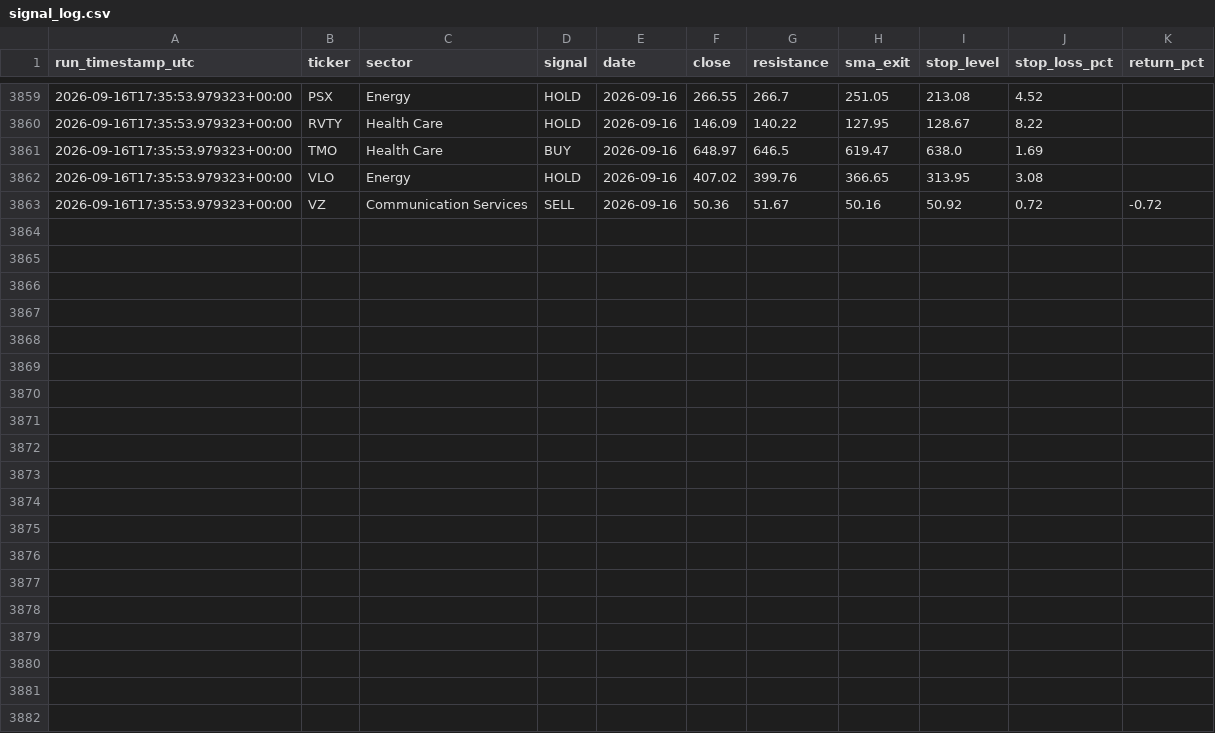
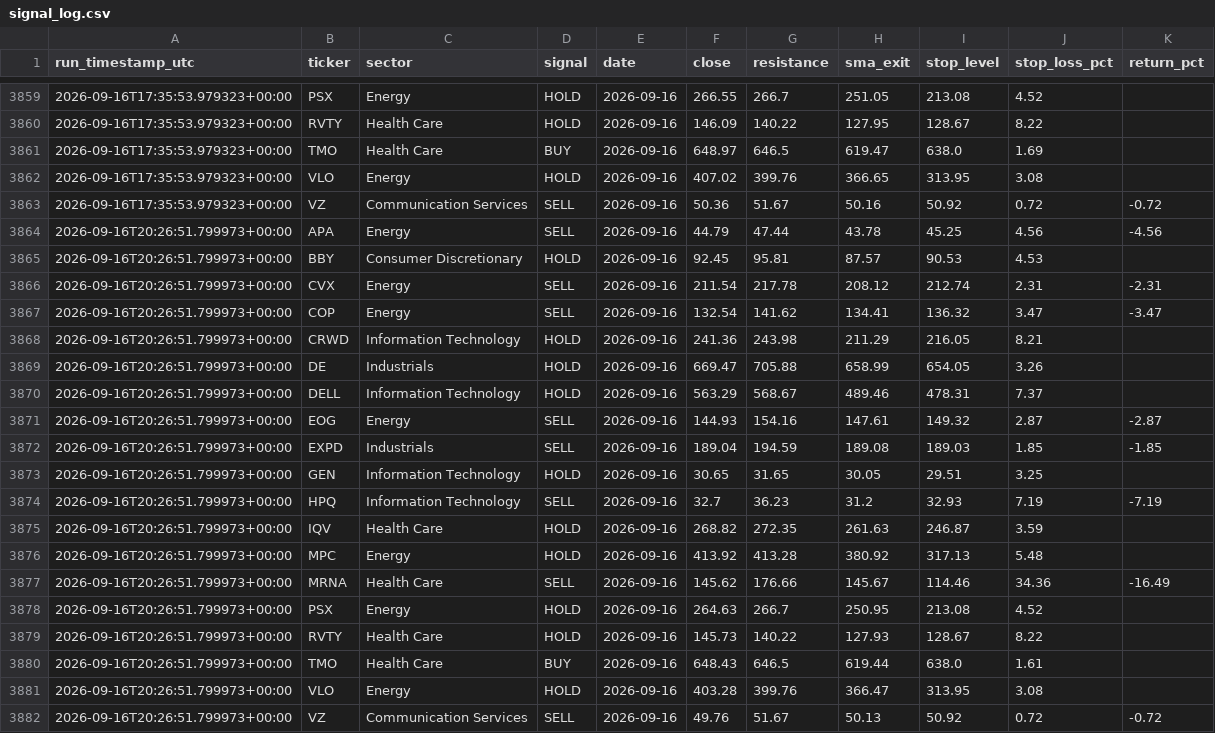
Before and after one commit to mmeok01/us-stock-screener, a CSV file: results/signal_log.csv, drawn as a sheet; only a part is shown, gaps mark what is left out.

```diff
--- a/results/signal_log.csv
+++ b/results/signal_log.csv
@@ -3863 +3863,20 @@ run_timestamp_utc,ticker,sector,signal,date,close,resistance,sma_exit,stop_level
 2026-09-16T17:35:53.979323+00:00,VZ,Communication Services,SELL,2026-09-16,50.36,51.67,50.16,50.92,0.72,-0.72
+2026-09-16T20:26:51.799973+00:00,APA,Energy,SELL,2026-09-16,44.79,47.44,43.78,45.25,4.56,-4.56
+2026-09-16T20:26:51.799973+00:00,BBY,Consumer Discretionary,HOLD,2026-09-16,92.45,95.81,87.57,90.53,4.53,
+2026-09-16T20:26:51.799973+00:00,CVX,Energy,SELL,2026-09-16,211.54,217.78,208.12,212.74,2.31,-2.31
+2026-09-16T20:26:51.799973+00:00,COP,Energy,SELL,2026-09-16,132.54,141.62,134.41,136.32,3.47,-3.47
+2026-09-16T20:26:51.799973+00:00,CRWD,Information Technology,HOLD,2026-09-16,241.36,243.98,211.29,216.05,8.21,
+2026-09-16T20:26:51.799973+00:00,DE,Industrials,HOLD,2026-09-16,669.47,705.88,658.99,654.05,3.26,
+2026-09-16T20:26:51.799973+00:00,DELL,Information Technology,HOLD,2026-09-16,563.29,568.67,489.46,478.31,7.37,
+2026-09-16T20:26:51.799973+00:00,EOG,Energy,SELL,2026-09-16,144.93,154.16,147.61,149.32,2.87,-2.87
+2026-09-16T20:26:51.799973+00:00,EXPD,Industrials,SELL,2026-09-16,189.04,194.59,189.08,189.03,1.85,-1.85
+2026-09-16T20:26:51.799973+00:00,GEN,Information Technology,HOLD,2026-09-16,30.65,31.65,30.05,29.51,3.25,
+2026-09-16T20:26:51.799973+00:00,HPQ,Information Technology,SELL,2026-09-16,32.7,36.23,31.2,32.93,7.19,-7.19
+2026-09-16T20:26:51.799973+00:00,IQV,Health Care,HOLD,2026-09-16,268.82,272.35,261.63,246.87,3.59,
+2026-09-16T20:26:51.799973+00:00,MPC,Energy,HOLD,2026-09-16,413.92,413.28,380.92,317.13,5.48,
+2026-09-16T20:26:51.799973+00:00,MRNA,Health Care,SELL,2026-09-16,145.62,176.66,145.67,114.46,34.36,-16.49
+2026-09-16T20:26:51.799973+00:00,PSX,Energy,HOLD,2026-09-16,264.63,266.7,250.95,213.08,4.52,
+2026-09-16T20:26:51.799973+00:00,RVTY,Health Care,HOLD,2026-09-16,145.73,140.22,127.93,128.67,8.22,
+2026-09-16T20:26:51.799973+00:00,TMO,Health Care,BUY,2026-09-16,648.43,646.5,619.44,638.0,1.61,
+2026-09-16T20:26:51.799973+00:00,VLO,Energy,HOLD,2026-09-16,403.28,399.76,366.47,313.95,3.08,
+2026-09-16T20:26:51.799973+00:00,VZ,Communication Services,SELL,2026-09-16,49.76,51.67,50.13,50.92,0.72,-0.72
```
Also changed, not shown: 1 other file.
